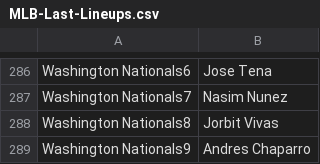
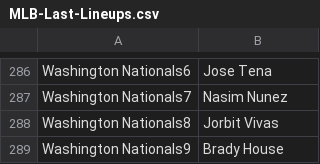
Before and after one commit to jack-simon4/jacks-models, a CSV file: src/assets/MLB-Last-Lineups.csv, drawn as a sheet; only a part is shown, gaps mark what is left out.

```diff
--- a/src/assets/MLB-Last-Lineups.csv
+++ b/src/assets/MLB-Last-Lineups.csv
@@ -288,2 +288,2 @@ Washington Nationals7,Nasim Nunez
 Washington Nationals8,Jorbit Vivas
-Washington Nationals9,Andres Chaparro
+Washington Nationals9,Brady House
```
Also changed, not shown: src/assets/MLB-Lineups.csv, src/assets/MLB-Player-Props.csv, 1 other file.
